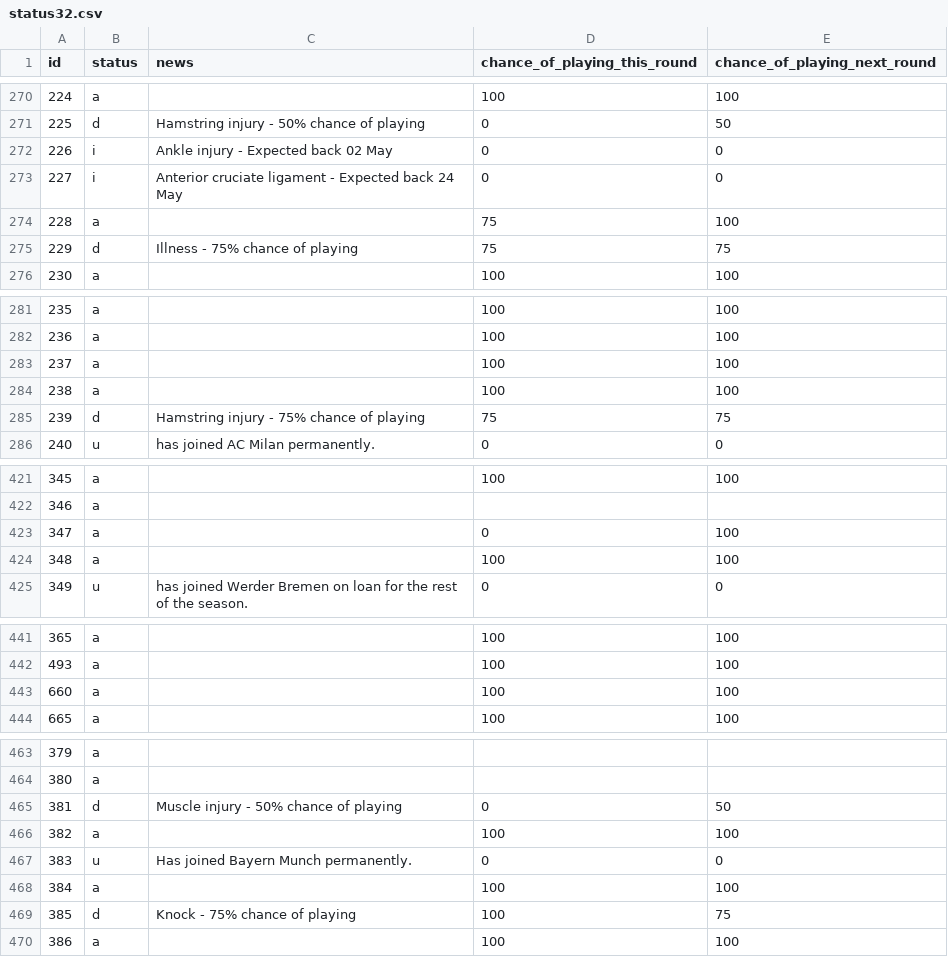
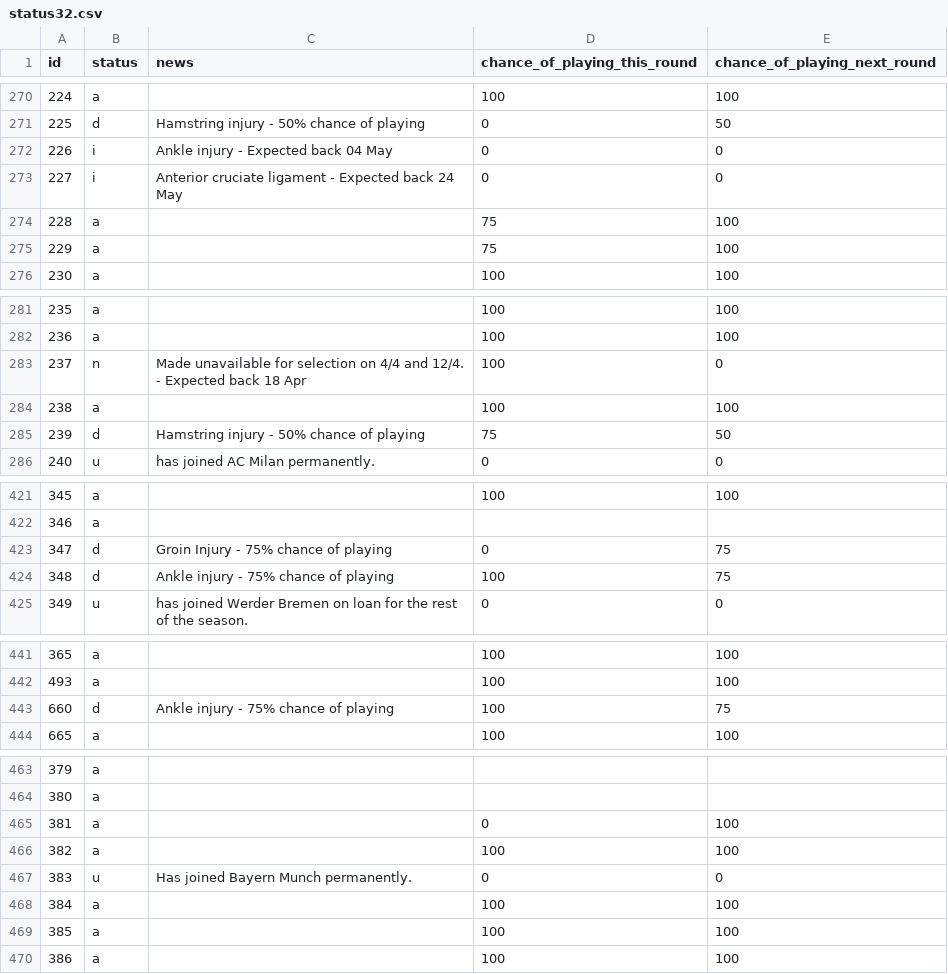
Before and after one commit to Niceiyke/fantasy-football-manager-data, a CSV file: data/2025-26/gws/status32.csv, drawn as a sheet; only a part is shown, gaps mark what is left out; the diff covers the shown part only.

```diff
--- a/data/2025-26/gws/status32.csv
+++ b/data/2025-26/gws/status32.csv
@@ -271,6 +271,6 @@ id,status,news,chance_of_playing_this_round,chance_of_playing_next_round
 225,d,Hamstring injury - 50% chance of playing,0,50
-226,i,Ankle injury - Expected back 02 May,0,0
+226,i,Ankle injury - Expected back 04 May,0,0
 227,i,Anterior cruciate ligament - Expected back 24 May,0,0
 228,a,,75,100
-229,d,Illness - 75% chance of playing,75,75
+229,a,,75,100
 230,a,,100,100
@@ -282,5 +282,5 @@ id,status,news,chance_of_playing_this_round,chance_of_playing_next_round
 236,a,,100,100
-237,a,,100,100
+237,n,Made unavailable for selection on 4/4 and 12/4. - Expected back 18 Apr,100,0
 238,a,,100,100
-239,d,Hamstring injury - 75% chance of playing,75,75
+239,d,Hamstring injury - 50% chance of playing,75,50
 240,u,has joined AC Milan permanently.,0,0
@@ -422,4 +422,4 @@ id,status,news,chance_of_playing_this_round,chance_of_playing_next_round
 346,a,,,
-347,a,,0,100
-348,a,,100,100
+347,d,Groin Injury - 75% chance of playing,0,75
+348,d,Ankle injury - 75% chance of playing,100,75
 349,u,has joined Werder Bremen on loan for the rest of the season.,0,0
@@ -442,3 +442,3 @@ id,status,news,chance_of_playing_this_round,chance_of_playing_next_round
 493,a,,100,100
-660,a,,100,100
+660,d,Ankle injury - 75% chance of playing,100,75
 665,a,,100,100
@@ -464,3 +464,3 @@ id,status,news,chance_of_playing_this_round,chance_of_playing_next_round
 380,a,,,
-381,d,Muscle injury - 50% chance of playing,0,50
+381,a,,0,100
 382,a,,100,100
@@ -468,3 +468,3 @@ id,status,news,chance_of_playing_this_round,chance_of_playing_next_round
 384,a,,100,100
-385,d,Knock - 75% chance of playing,100,75
+385,a,,100,100
 386,a,,100,100
```
Also changed, not shown: 39 edited cells elsewhere in this file, data/2025-26/gws/ownership32.csv.
